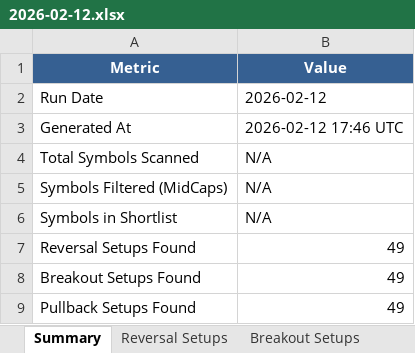
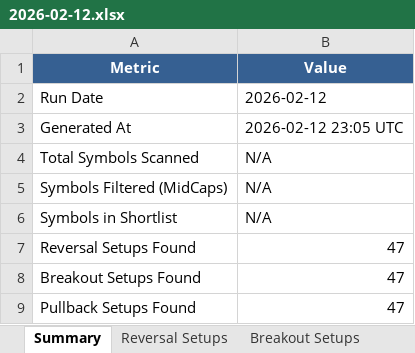
Before and after one commit to schluchtenscheisser/spot-altcoin-scanner, an Excel workbook: reports/2026-02-12.xlsx, sheet Summary, drawn as a sheet; values as stored, in another font and other column widths than the file's, no borders; the diff names each change by its address in the sheet, - before the commit and + after, or states it on an @@ line.

```diff
--- a/reports/2026-02-12.xlsx (sheet Summary)
+++ b/reports/2026-02-12.xlsx (sheet Summary)
-B3 (Value): 2026-02-12 17:46 UTC
+B3 (Value): 2026-02-12 23:05 UTC
-B7:B9 (Value): 49
+B7:B9 (Value): 47
```
Also changed, not shown: sheet Pullback Setups, sheet Breakout Setups, sheet Reversal Setups, 8 other files.
